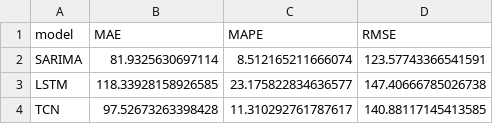
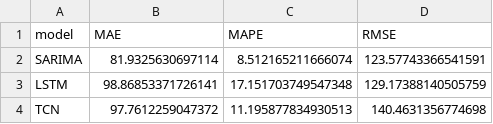
Before and after one commit to amaliza-shal/Time-Series-Forecasting, a CSV file: results/metrics_square_5161.csv, drawn as a sheet.

```diff
--- a/results/metrics_square_5161.csv
+++ b/results/metrics_square_5161.csv
@@ -2,3 +2,3 @@ model,MAE,MAPE,RMSE
 SARIMA,81.9325630697114,8.512165211666074,123.57743366541591
-LSTM,118.33928158926585,23.175822834636577,147.40666785026738
-TCN,97.52673263398428,11.310292761787617,140.88117145413585
+LSTM,98.86853371726141,17.151703749547348,129.17388140505759
+TCN,97.7612259047372,11.195877834930513,140.4631356774698
```
Also changed, not shown: results/memory_usage.csv, results/sarima_grid_search.csv, 19 other files.
